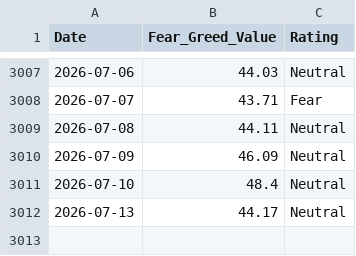
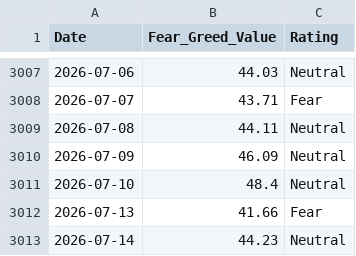
Before and after one commit to wenchiehlee-money/VIX, a CSV file: cnn_fear_greed.csv, drawn as a sheet; only a part is shown, gaps mark what is left out.

```diff
--- a/cnn_fear_greed.csv
+++ b/cnn_fear_greed.csv
@@ -3011,2 +3011,3 @@ Date,Fear_Greed_Value,Rating
 2026-07-10,48.4,Neutral
-2026-07-13,44.17,Neutral
+2026-07-13,41.66,Fear
+2026-07-14,44.23,Neutral
```
Also changed, not shown: raw_vix_merged.csv, taiwan_vix_historical.csv, 4 other files.
